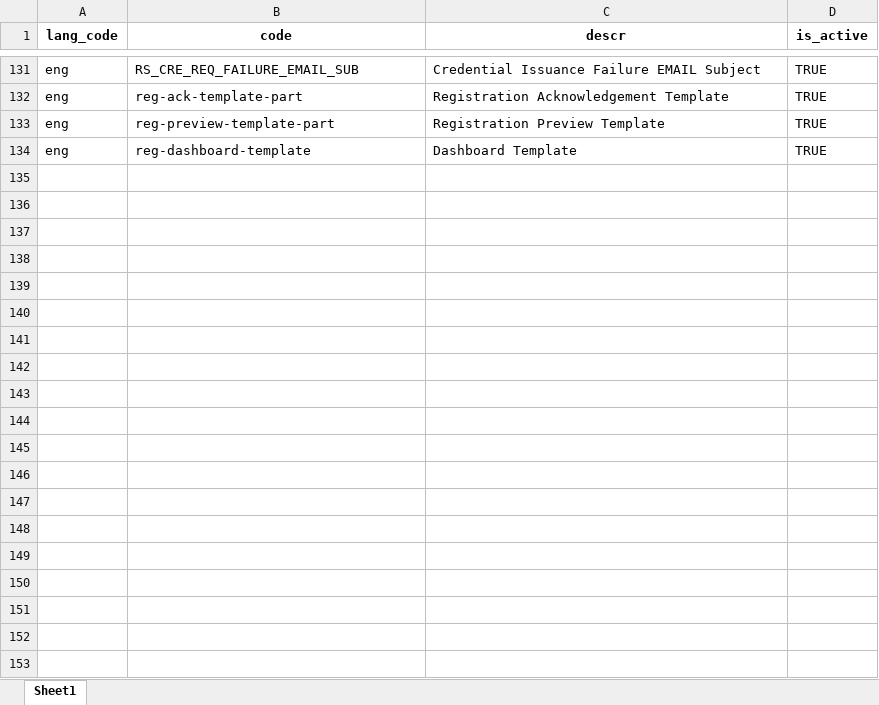
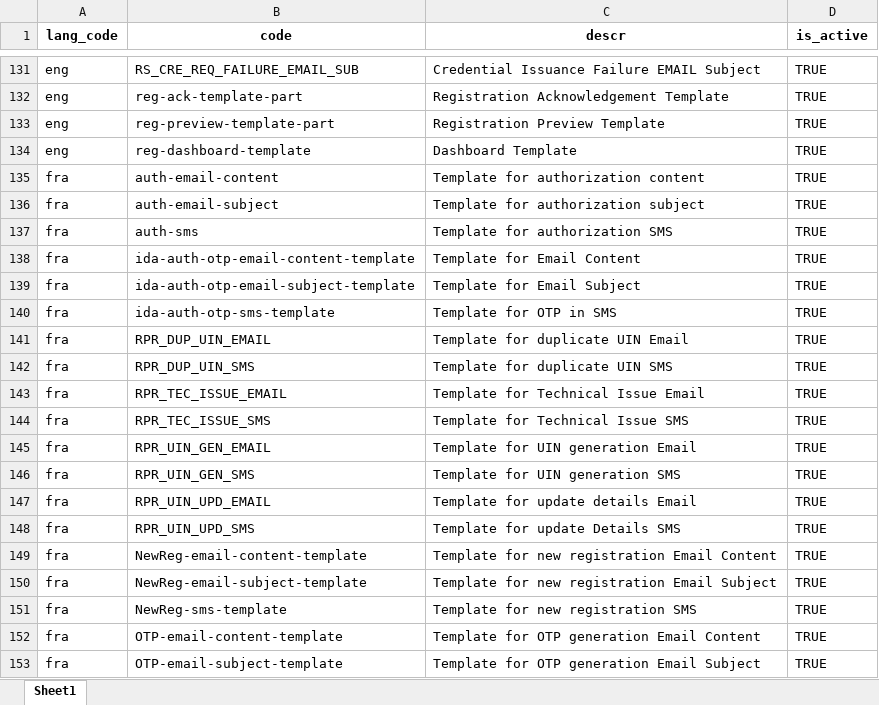
Before and after one commit to zpass-tech-team/mosip-data, an Excel workbook: mosip_master/xlsx/template_type.xlsx, sheet Sheet1, drawn as a sheet; only a part is shown, gaps mark what is left out; values as stored, in another font and other column widths than the file's, no borders; charts and pictures not drawn; the diff covers the shown part only; the diff names each change by its address in the sheet, - before the commit and + after, or states it on an @@ line.

Commit message:
corrected template table data constraint.

```diff
--- a/mosip_master/xlsx/template_type.xlsx (sheet Sheet1)
+++ b/mosip_master/xlsx/template_type.xlsx (sheet Sheet1)
+row 135: fra | auth-email-content | Template for authorization content | TRUE
+row 136: fra | auth-email-subject | Template for authorization subject | TRUE
+row 137: fra | auth-sms | Template for authorization SMS | TRUE
+row 138: fra | ida-auth-otp-email-content-template | Template for Email Content | TRUE
+row 139: fra | ida-auth-otp-email-subject-template | Template for Email Subject | TRUE
+row 140: fra | ida-auth-otp-sms-template | Template for OTP in SMS | TRUE
+row 141: fra | RPR_DUP_UIN_EMAIL | Template for duplicate UIN Email | TRUE
+row 142: fra | RPR_DUP_UIN_SMS | Template for duplicate UIN SMS | TRUE
+row 143: fra | RPR_TEC_ISSUE_EMAIL | Template for Technical Issue Email | TRUE
+row 144: fra | RPR_TEC_ISSUE_SMS | Template for Technical Issue SMS | TRUE
+row 145: fra | RPR_UIN_GEN_EMAIL | Template for UIN generation Email | TRUE
+row 146: fra | RPR_UIN_GEN_SMS | Template for UIN generation SMS | TRUE
+row 147: fra | RPR_UIN_UPD_EMAIL | Template for update details Email | TRUE
+row 148: fra | RPR_UIN_UPD_SMS | Template for update Details SMS | TRUE
+row 149: fra | NewReg-email-content-template | Template for new registration Email Content | TRUE
+row 150: fra | NewReg-email-subject-template | Template for new registration Email Subject | TRUE
+row 151: fra | NewReg-sms-template | Template for new registration SMS | TRUE
+row 152: fra | OTP-email-content-template | Template for OTP generation Email Content | TRUE
+row 153: fra | OTP-email-subject-template | Template for OTP generation Email Subject | TRUE
```
Also changed, not shown: 247 added rows elsewhere in this sheet, charts or pictures, mosip_master/xlsx/template.xlsx.
